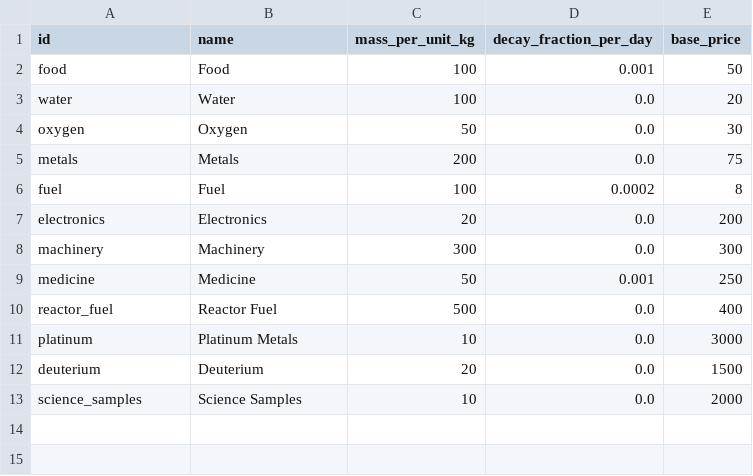
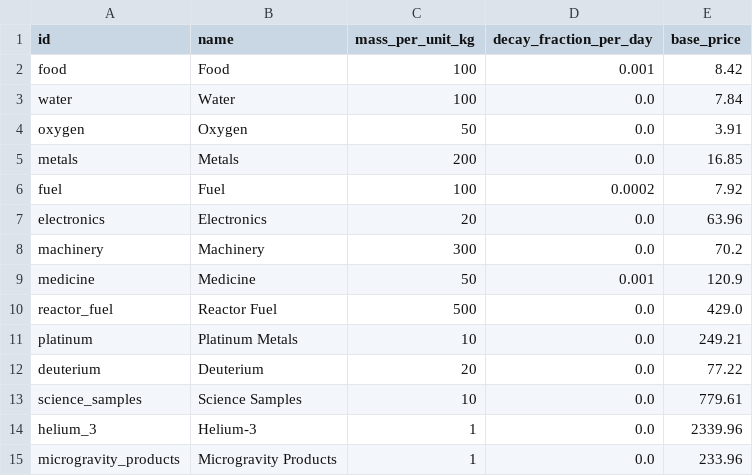
Before and after one commit to irigi/SpaceTrains, a CSV file: data/commodities/commodities.csv, drawn as a sheet.

```diff
--- a/data/commodities/commodities.csv
+++ b/data/commodities/commodities.csv
@@ -1,13 +1,15 @@
 id,name,mass_per_unit_kg,decay_fraction_per_day,base_price
-food,Food,100,0.001,50
-water,Water,100,0.0,20
-oxygen,Oxygen,50,0.0,30
-metals,Metals,200,0.0,75
-fuel,Fuel,100,0.0002,8
-electronics,Electronics,20,0.0,200
-machinery,Machinery,300,0.0,300
-medicine,Medicine,50,0.001,250
-reactor_fuel,Reactor Fuel,500,0.0,400
-platinum,Platinum Metals,10,0.0,3000
-deuterium,Deuterium,20,0.0,1500
-science_samples,Science Samples,10,0.0,2000
+food,Food,100,0.001,8.42
+water,Water,100,0.0,7.84
+oxygen,Oxygen,50,0.0,3.91
+metals,Metals,200,0.0,16.85
+fuel,Fuel,100,0.0002,7.92
+electronics,Electronics,20,0.0,63.96
+machinery,Machinery,300,0.0,70.2
+medicine,Medicine,50,0.001,120.9
+reactor_fuel,Reactor Fuel,500,0.0,429.0
+platinum,Platinum Metals,10,0.0,249.21
+deuterium,Deuterium,20,0.0,77.22
+science_samples,Science Samples,10,0.0,779.61
+helium_3,Helium-3,1,0.0,2339.96
+microgravity_products,Microgravity Products,1,0.0,233.96
```
Also changed, not shown: data/economy/passengers.csv, data/economy/reference_fares.csv, 29 other files.
